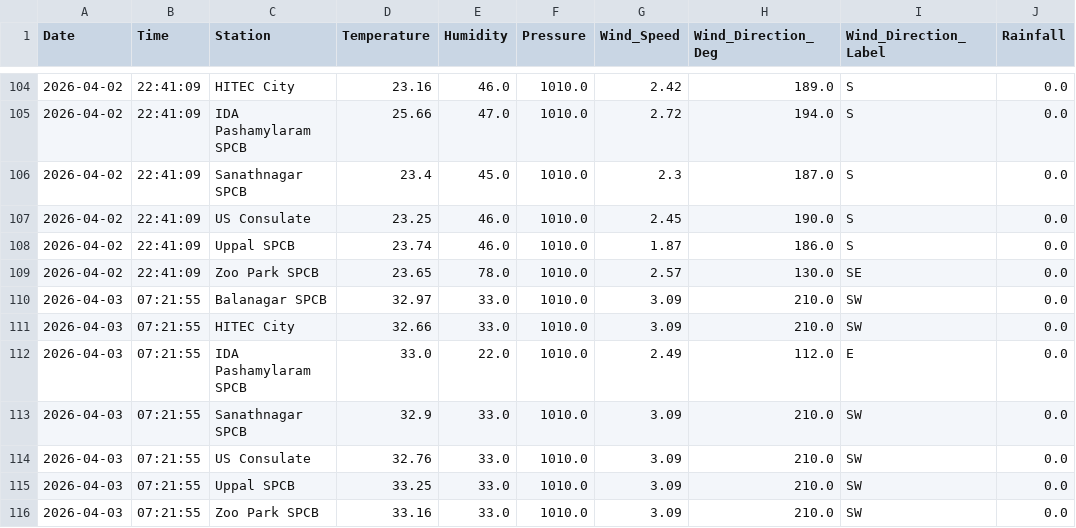
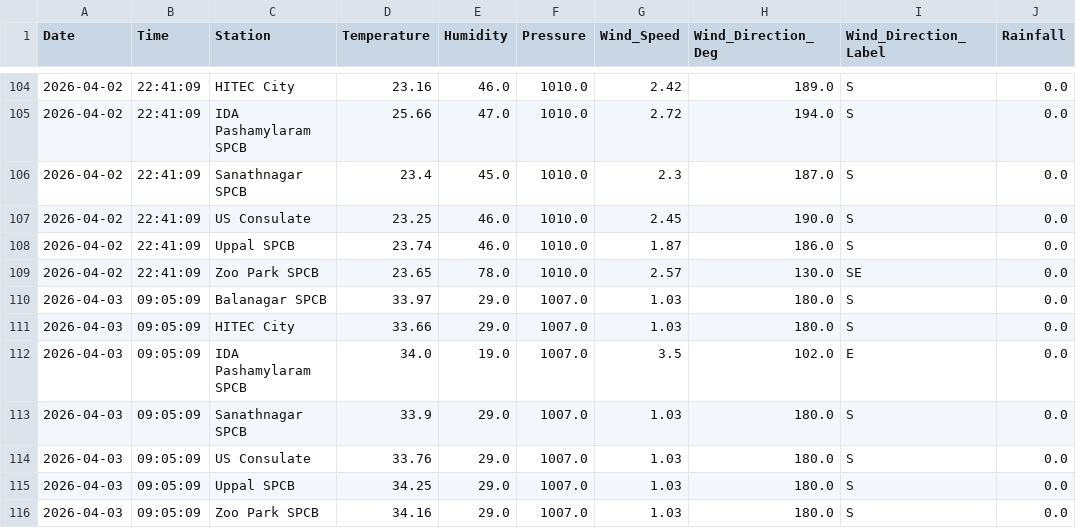
Before and after one commit to Rohan0639/aqi-prediction-ml, a CSV file: data/hyderabad_live_weather.csv, drawn as a sheet; only a part is shown, gaps mark what is left out.

```diff
--- a/data/hyderabad_live_weather.csv
+++ b/data/hyderabad_live_weather.csv
@@ -109,8 +109,8 @@ Date,Time,Station,Temperature,Humidity,Pressure,Wind_Speed,Wind_Direction_Deg,Wi
 2026-04-02,22:41:09,Zoo Park SPCB,23.65,78.0,1010.0,2.57,130.0,SE,0.0
-2026-04-03,07:21:55,Balanagar SPCB,32.97,33.0,1010.0,3.09,210.0,SW,0.0
-2026-04-03,07:21:55,HITEC City,32.66,33.0,1010.0,3.09,210.0,SW,0.0
-2026-04-03,07:21:55,IDA Pashamylaram SPCB,33.0,22.0,1010.0,2.49,112.0,E,0.0
-2026-04-03,07:21:55,Sanathnagar SPCB,32.9,33.0,1010.0,3.09,210.0,SW,0.0
-2026-04-03,07:21:55,US Consulate,32.76,33.0,1010.0,3.09,210.0,SW,0.0
-2026-04-03,07:21:55,Uppal SPCB,33.25,33.0,1010.0,3.09,210.0,SW,0.0
-2026-04-03,07:21:55,Zoo Park SPCB,33.16,33.0,1010.0,3.09,210.0,SW,0.0
+2026-04-03,09:05:09,Balanagar SPCB,33.97,29.0,1007.0,1.03,180.0,S,0.0
+2026-04-03,09:05:09,HITEC City,33.66,29.0,1007.0,1.03,180.0,S,0.0
+2026-04-03,09:05:09,IDA Pashamylaram SPCB,34.0,19.0,1007.0,3.5,102.0,E,0.0
+2026-04-03,09:05:09,Sanathnagar SPCB,33.9,29.0,1007.0,1.03,180.0,S,0.0
+2026-04-03,09:05:09,US Consulate,33.76,29.0,1007.0,1.03,180.0,S,0.0
+2026-04-03,09:05:09,Uppal SPCB,34.25,29.0,1007.0,1.03,180.0,S,0.0
+2026-04-03,09:05:09,Zoo Park SPCB,34.16,29.0,1007.0,1.03,180.0,S,0.0
```
Also changed, not shown: data/live_aqi_dataset.csv.
